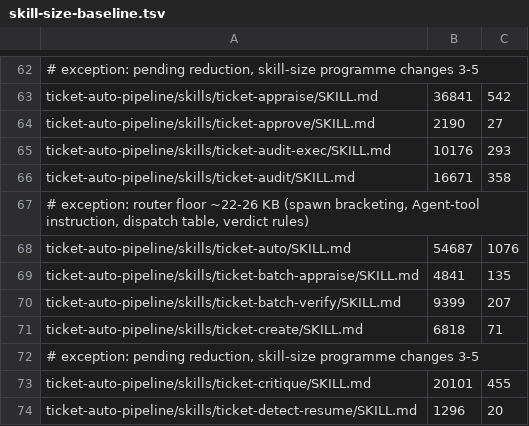
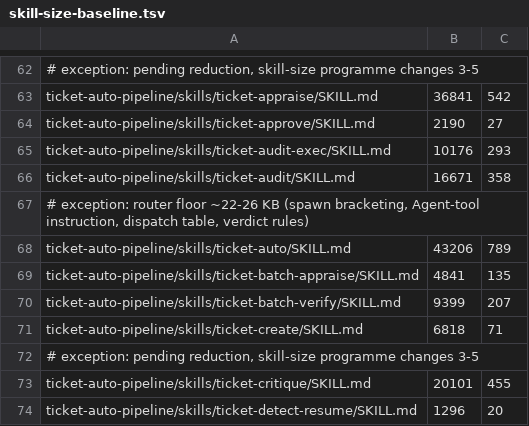
Before and after one commit to rogueprocess13/claude-plugins, a TSV file: scripts/skill-size-baseline.tsv, drawn as a sheet; only a part is shown, gaps mark what is left out; removed rows and columns are numbered as before the commit, all else as after; the diff names each change by its address in the sheet, - before the commit and + after, or states it on an @@ line.

Commit message:
refactor(ticket-auto-pipeline): extract router post-spawn, inspector, retro-check and prescan gate into tested scripts (skill-deterministic-extraction 3)
ticket-auto's deterministic per-phase tails move into lib/router-step.sh
(post-spawn, inspector, inspector-done, retro-check) and lib/prescan-run.sh
(gate, done). SKILL.md 57,003 -> 45,522 bytes. Log lines are byte-identical to
the old blocks (fixtures produced by running them); step names, --from-step
values, phase names and the detect-resume contract are unchanged.

Behaviour changes: the prescan gate now receives {REPOS_ROOT}/{BASE_BRANCH}
(the old block read env vars unset in a fresh Bash call) and walks repos in
sorted order; the inspector's assembled context now reaches the agent through
INSPECTOR_INSTRUCTIONS_FILE; retro-check prints NEEDS_RETRO.

ticket-auto-pipeline 0.106.0 -> 0.107.0.

```diff
--- a/scripts/skill-size-baseline.tsv
+++ b/scripts/skill-size-baseline.tsv
-row 68: ticket-auto-pipeline/skills/ticket-auto/SKILL.md | 54687 | 1076
+row 68: ticket-auto-pipeline/skills/ticket-auto/SKILL.md | 43206 | 789
```
Also changed, not shown: 50 other files.
